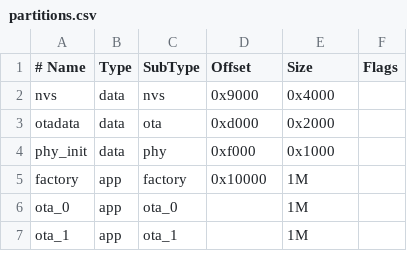
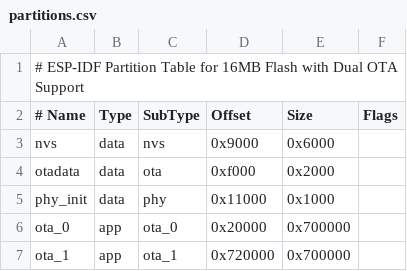
Before and after one commit to luthhs0723/Project-IoT-E-nose-Kelompok-14, a CSV file: partitions.csv, drawn as a sheet; removed rows and columns are numbered as before the commit, all else as after; the diff names each change by its address in the sheet, - before the commit and + after, or states it on an @@ line.

```diff
--- a/partitions.csv
+++ b/partitions.csv
+row 1: # ESP-IDF Partition Table for 16MB Flash with Dual OTA Support
-E3 (Size): 0x4000
+E3 (Size): 0x6000
-D4 (Offset): 0xd000
+D4 (Offset): 0xf000
-D5 (Offset): 0xf000
+D5 (Offset): 0x11000
-row 5: factory | app | factory | 0x10000 | 1M
-D6 (Offset): (empty)
+D6 (Offset): 0x20000
-E6:E7 (Size): 1M
+E6:E7 (Size): 0x700000
-D7 (Offset): (empty)
+D7 (Offset): 0x720000
```
Also changed, not shown: 5 other files.
